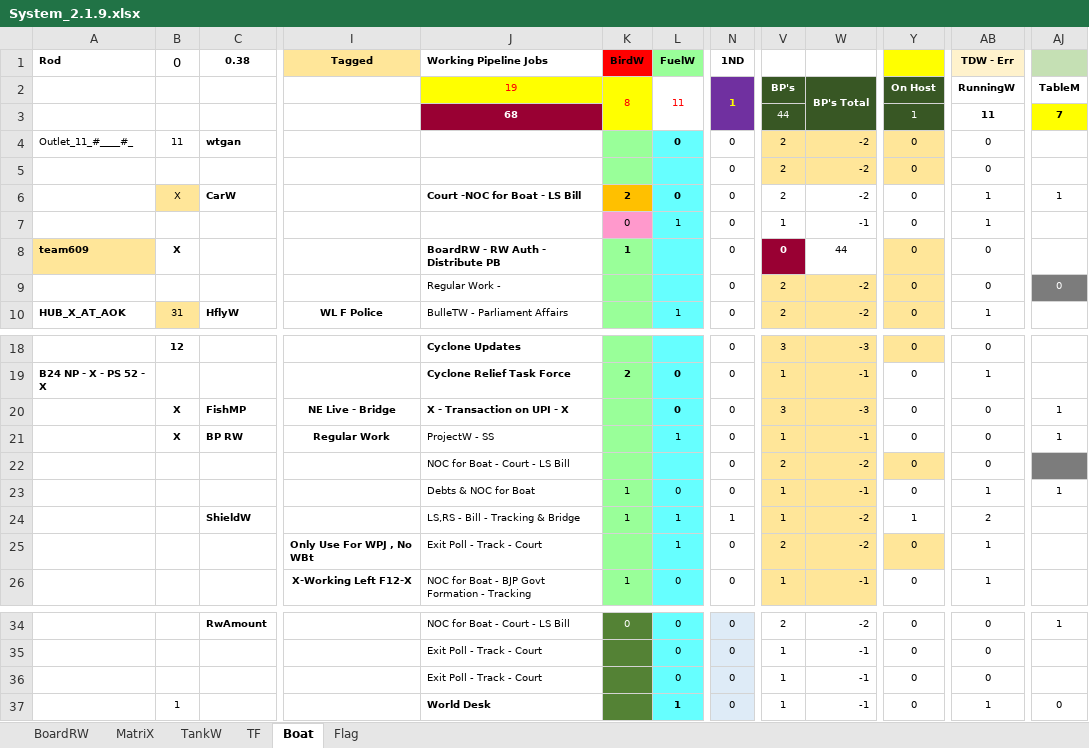
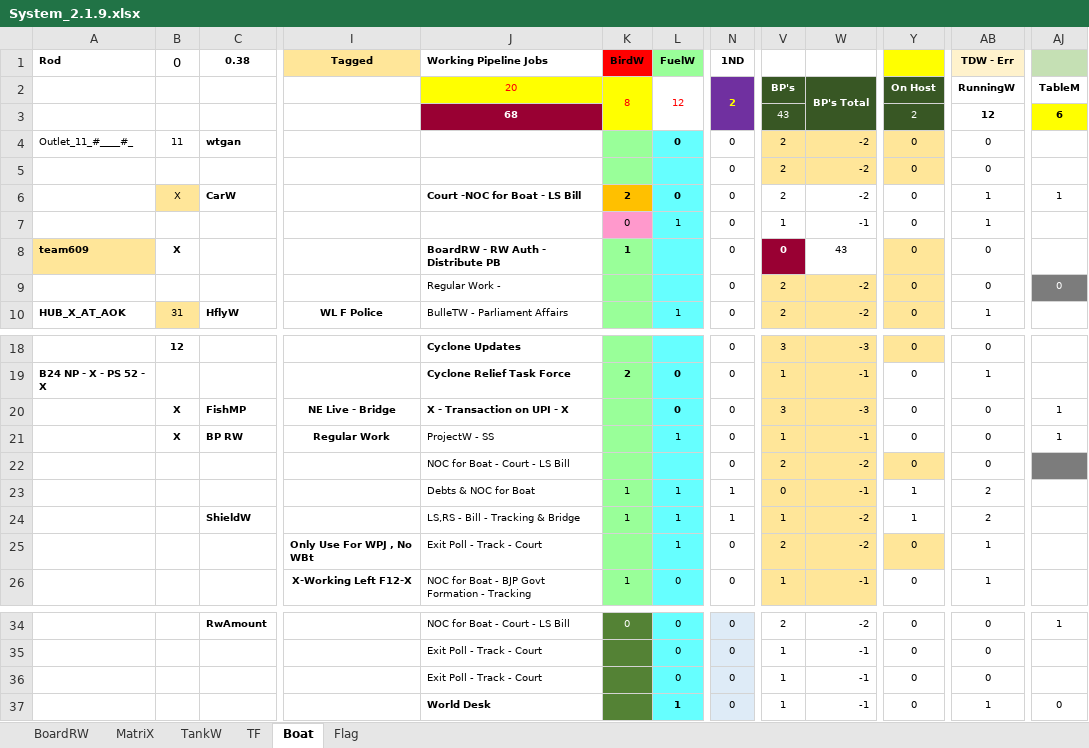
Before and after one commit to sawanCoder11/System_Work_RW, an Excel workbook: System_2.1.9.xlsx, sheet Boat, drawn as a sheet; only a part is shown, gaps mark what is left out; values as stored, in another font and other column widths than the file's, no borders; the diff names each change by its address in the sheet, - before the commit and + after, or states it on an @@ line.

```diff
--- a/System_2.1.9.xlsx (sheet Boat)
+++ b/System_2.1.9.xlsx (sheet Boat)
-J2 (Working Pipeline Jobs): 19
+J2 (Working Pipeline Jobs): 20
-L2 (FuelW): 11
+L2 (FuelW): 12
-N2 (1ND): 1
+N2 (1ND): 2
-V3: 44
+V3: 43
-Y3: 1
+Y3: 2
-AB3 (TDW - Err): 11
+AB3 (TDW - Err): 12
-AJ3: 7
+AJ3: 6
-W8: 44
+W8: 43
-L23 (FuelW): 0
+L23 (FuelW): 1
-N23 (1ND): 0
+N23 (1ND): 1
-V23: 1
+V23: 0
-Y23: 0
+Y23: 1
-AB23 (TDW - Err): 1
+AB23 (TDW - Err): 2
-AJ23: 1
+AJ23: (empty)
-B37 (0): 1
+B37 (0): (empty)
```
Also changed, not shown: sheet TF, sheet MatriX, Usage_S_1.0.4.xlsx.
